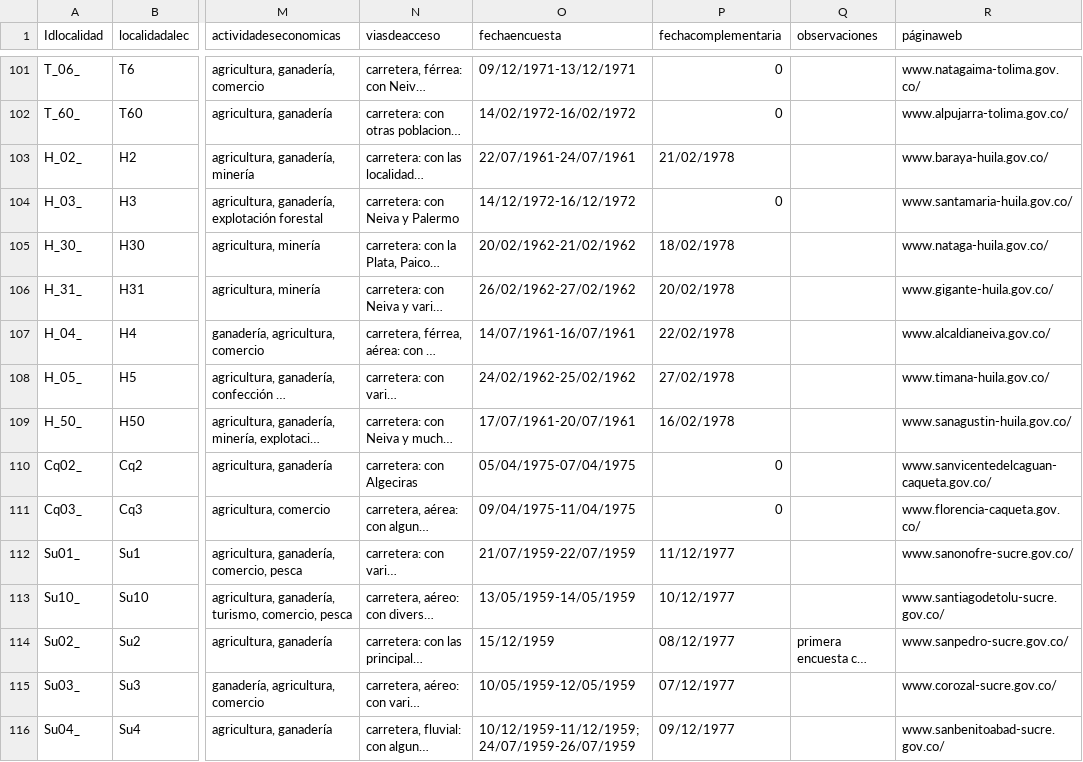
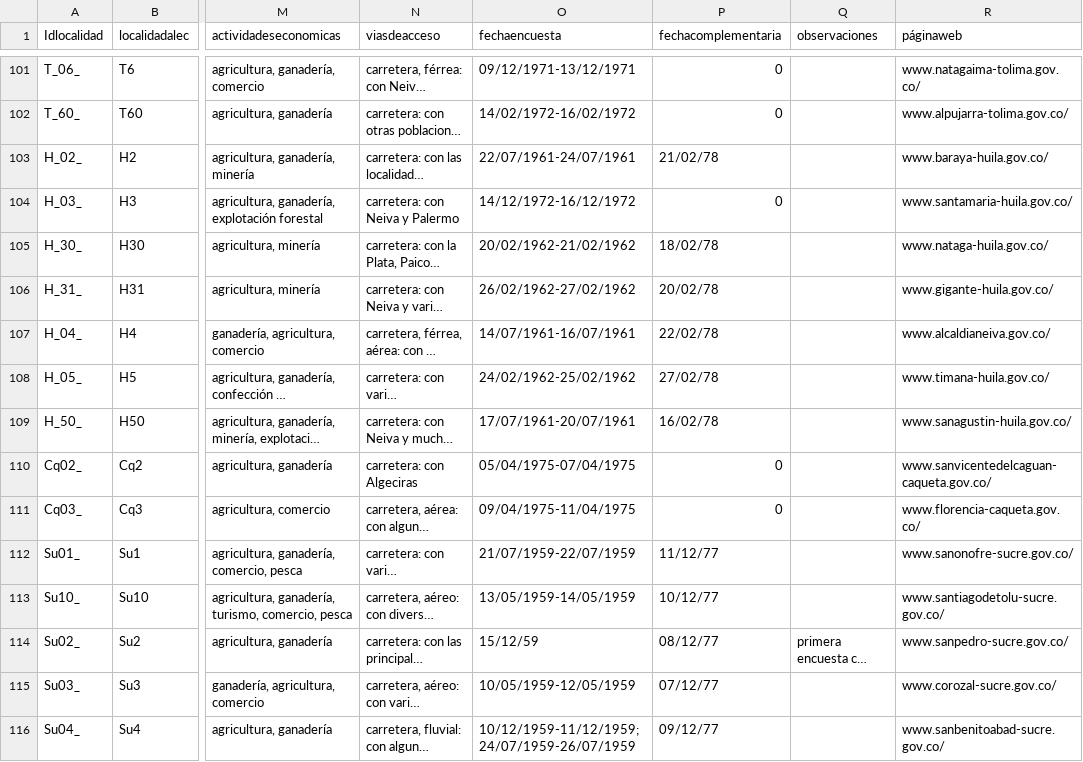
Before and after one commit to amnet04/ALECMAPREADER1, a CSV file: Plantillas/localidades.csv, drawn as a sheet; only a part is shown, gaps mark what is left out; long unchanged cells end in …; the diff covers the shown part only; the diff names each change by its address in the sheet, - before the commit and + after, or states it on an @@ line.

```diff
--- a/Plantillas/localidades.csv
+++ b/Plantillas/localidades.csv
-P103 (fechacomplementaria): 21/02/1978
+P103 (fechacomplementaria): 21/02/78
-P105 (fechacomplementaria): 18/02/1978
+P105 (fechacomplementaria): 18/02/78
-P106 (fechacomplementaria): 20/02/1978
+P106 (fechacomplementaria): 20/02/78
-P107 (fechacomplementaria): 22/02/1978
+P107 (fechacomplementaria): 22/02/78
-P108 (fechacomplementaria): 27/02/1978
+P108 (fechacomplementaria): 27/02/78
-P109 (fechacomplementaria): 16/02/1978
+P109 (fechacomplementaria): 16/02/78
-P112 (fechacomplementaria): 11/12/1977
+P112 (fechacomplementaria): 11/12/77
-P113 (fechacomplementaria): 10/12/1977
+P113 (fechacomplementaria): 10/12/77
-O114 (fechaencuesta): 15/12/1959
+O114 (fechaencuesta): 15/12/59
-P114 (fechacomplementaria): 08/12/1977
+P114 (fechacomplementaria): 08/12/77
-P115 (fechacomplementaria): 07/12/1977
+P115 (fechacomplementaria): 07/12/77
-P116 (fechacomplementaria): 09/12/1977
+P116 (fechacomplementaria): 09/12/77
```
Also changed, not shown: 40 edited cells elsewhere in this file, 53 other files.
